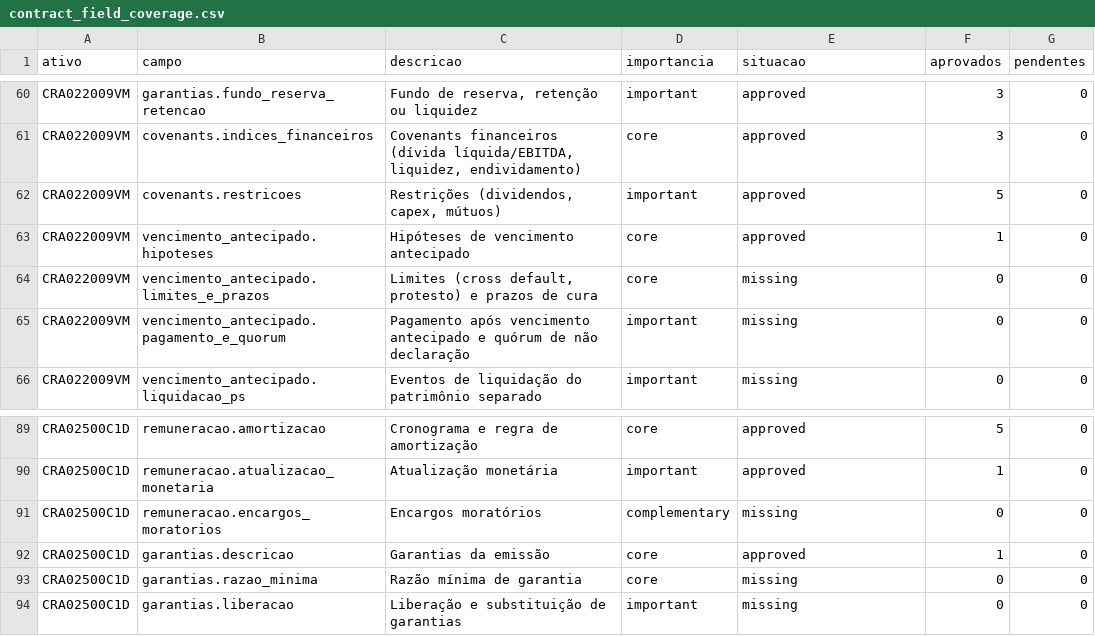
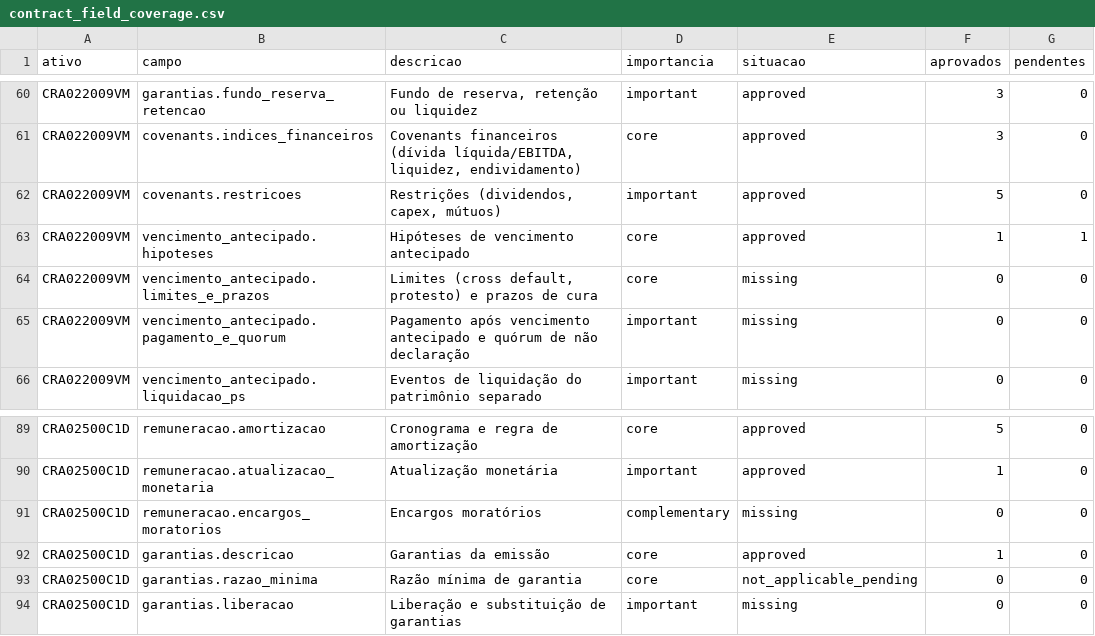
Before and after one commit to eduardotonzano/pense_al-m, a CSV file: Enrico/cri_cra_platform/reports/contract_field_coverage.csv, drawn as a sheet; only a part is shown, gaps mark what is left out; the diff covers the shown part only.

```diff
--- a/Enrico/cri_cra_platform/reports/contract_field_coverage.csv
+++ b/Enrico/cri_cra_platform/reports/contract_field_coverage.csv
@@ -62,3 +62,3 @@ CRA022009VM;covenants.indices_financeiros;Covenants financeiros (dívida líquid
 CRA022009VM;covenants.restricoes;Restrições (dividendos, capex, mútuos);important;approved;5;0
-CRA022009VM;vencimento_antecipado.hipoteses;Hipóteses de vencimento antecipado;core;approved;1;0
+CRA022009VM;vencimento_antecipado.hipoteses;Hipóteses de vencimento antecipado;core;approved;1;1
 CRA022009VM;vencimento_antecipado.limites_e_prazos;Limites (cross default, protesto) e prazos de cura;core;missing;0;0
@@ -92,3 +92,3 @@ CRA02500C1D;remuneracao.encargos_moratorios;Encargos moratórios;complementary;m
 CRA02500C1D;garantias.descricao;Garantias da emissão;core;approved;1;0
-CRA02500C1D;garantias.razao_minima;Razão mínima de garantia;core;missing;0;0
+CRA02500C1D;garantias.razao_minima;Razão mínima de garantia;core;not_applicable_pending;0;0
 CRA02500C1D;garantias.liberacao;Liberação e substituição de garantias;important;missing;0;0
```
Also changed, not shown: 27 edited cells elsewhere in this file, 12 other files.
